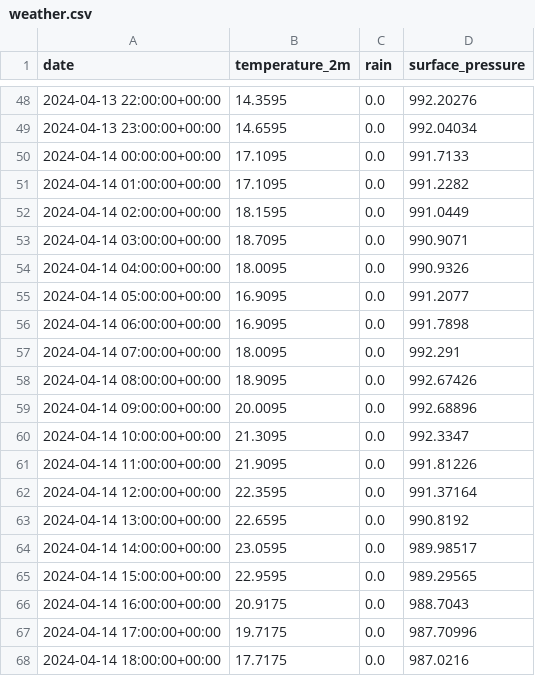
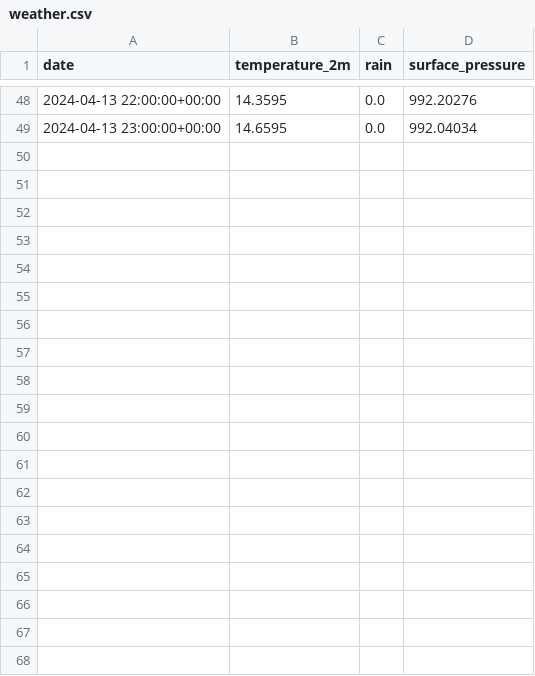
Before and after one commit to Impulsleistung/fullStackWeather, a CSV file: app/static/js/weather.csv, drawn as a sheet; only a part is shown, gaps mark what is left out; the diff covers the shown part only; the diff names each change by its address in the sheet, - before the commit and + after, or states it on an @@ line.

```diff
--- a/app/static/js/weather.csv
+++ b/app/static/js/weather.csv
-row 50: 2024-04-14 00:00:00+00:00 | 17.1095 | 0.0 | 991.7133
-row 51: 2024-04-14 01:00:00+00:00 | 17.1095 | 0.0 | 991.2282
-row 52: 2024-04-14 02:00:00+00:00 | 18.1595 | 0.0 | 991.0449
-row 53: 2024-04-14 03:00:00+00:00 | 18.7095 | 0.0 | 990.9071
-row 54: 2024-04-14 04:00:00+00:00 | 18.0095 | 0.0 | 990.9326
-row 55: 2024-04-14 05:00:00+00:00 | 16.9095 | 0.0 | 991.2077
-row 56: 2024-04-14 06:00:00+00:00 | 16.9095 | 0.0 | 991.7898
-row 57: 2024-04-14 07:00:00+00:00 | 18.0095 | 0.0 | 992.291
-row 58: 2024-04-14 08:00:00+00:00 | 18.9095 | 0.0 | 992.67426
-row 59: 2024-04-14 09:00:00+00:00 | 20.0095 | 0.0 | 992.68896
-row 60: 2024-04-14 10:00:00+00:00 | 21.3095 | 0.0 | 992.3347
-row 61: 2024-04-14 11:00:00+00:00 | 21.9095 | 0.0 | 991.81226
-row 62: 2024-04-14 12:00:00+00:00 | 22.3595 | 0.0 | 991.37164
-row 63: 2024-04-14 13:00:00+00:00 | 22.6595 | 0.0 | 990.8192
-row 64: 2024-04-14 14:00:00+00:00 | 23.0595 | 0.0 | 989.98517
-row 65: 2024-04-14 15:00:00+00:00 | 22.9595 | 0.0 | 989.29565
-row 66: 2024-04-14 16:00:00+00:00 | 20.9175 | 0.0 | 988.7043
-row 67: 2024-04-14 17:00:00+00:00 | 19.7175 | 0.0 | 987.70996
-row 68: 2024-04-14 18:00:00+00:00 | 17.7175 | 0.0 | 987.0216
```
Also changed, not shown: 29 removed rows elsewhere in this file, 5 other files.
